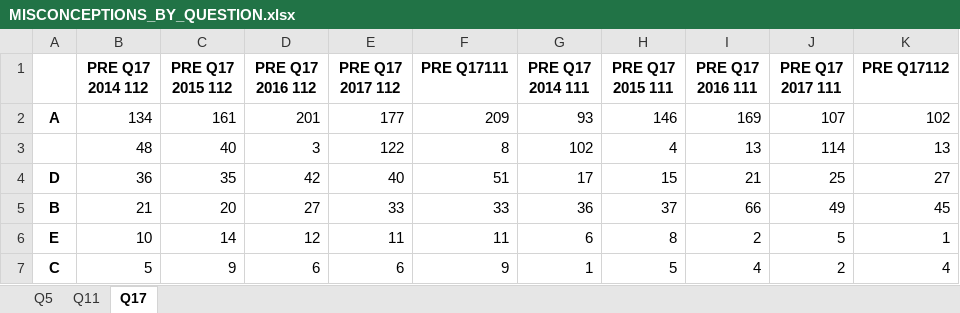
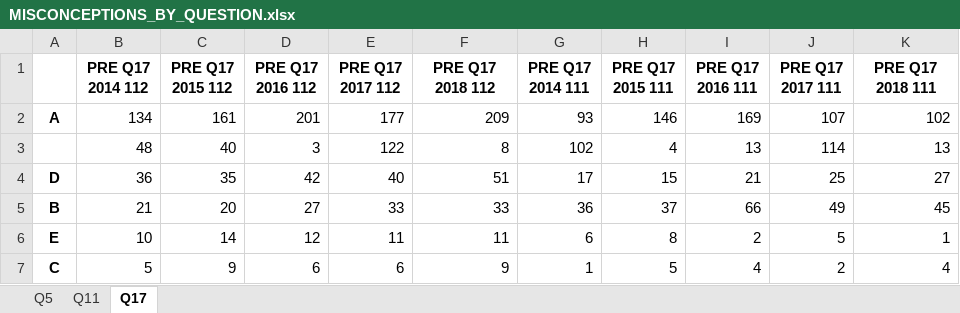
Before and after one commit to maya-patel/Honours-FCI-data, an Excel workbook: FCI_functions/MISCONCEPTIONS_BY_QUESTION.xlsx, sheet Q17, drawn as a sheet; only a part is shown; values as stored, in another font and other column widths than the file's, no borders; charts and pictures not drawn; the diff names each change by its address in the sheet, - before the commit and + after, or states it on an @@ line.

```diff
--- a/FCI_functions/MISCONCEPTIONS_BY_QUESTION.xlsx (sheet Q17)
+++ b/FCI_functions/MISCONCEPTIONS_BY_QUESTION.xlsx (sheet Q17)
-F1: PRE Q17111
+F1: PRE Q17 2018 112
-K1: PRE Q17112
+K1: PRE Q17 2018 111
```
Also changed, not shown: charts or pictures, 2014-2020_by_gender_by_year.xlsx, 4 other files.
